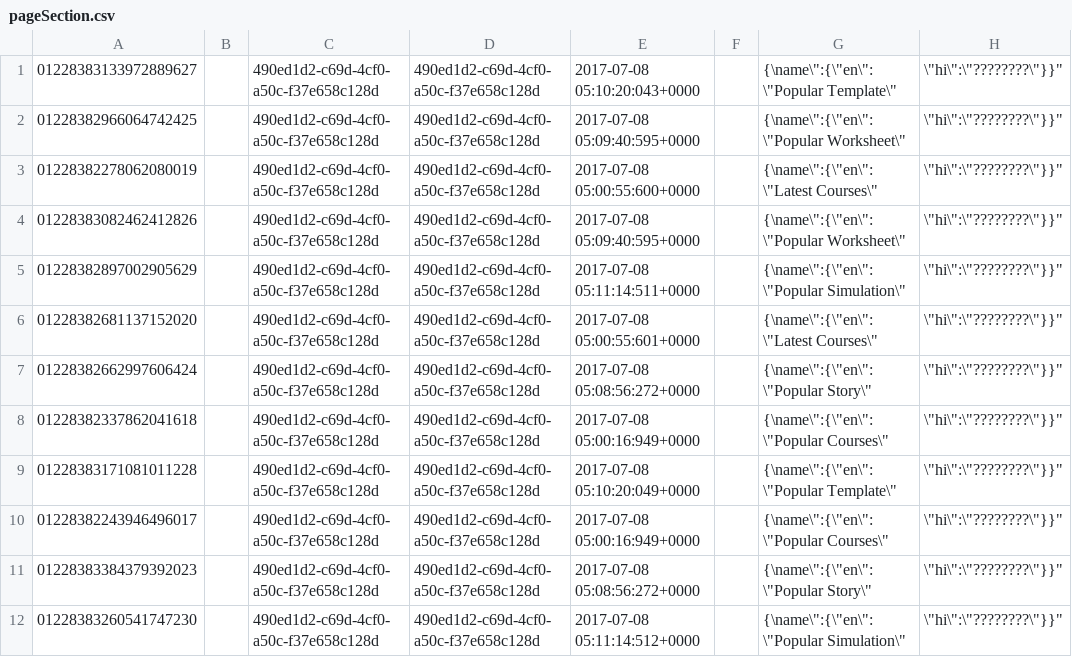
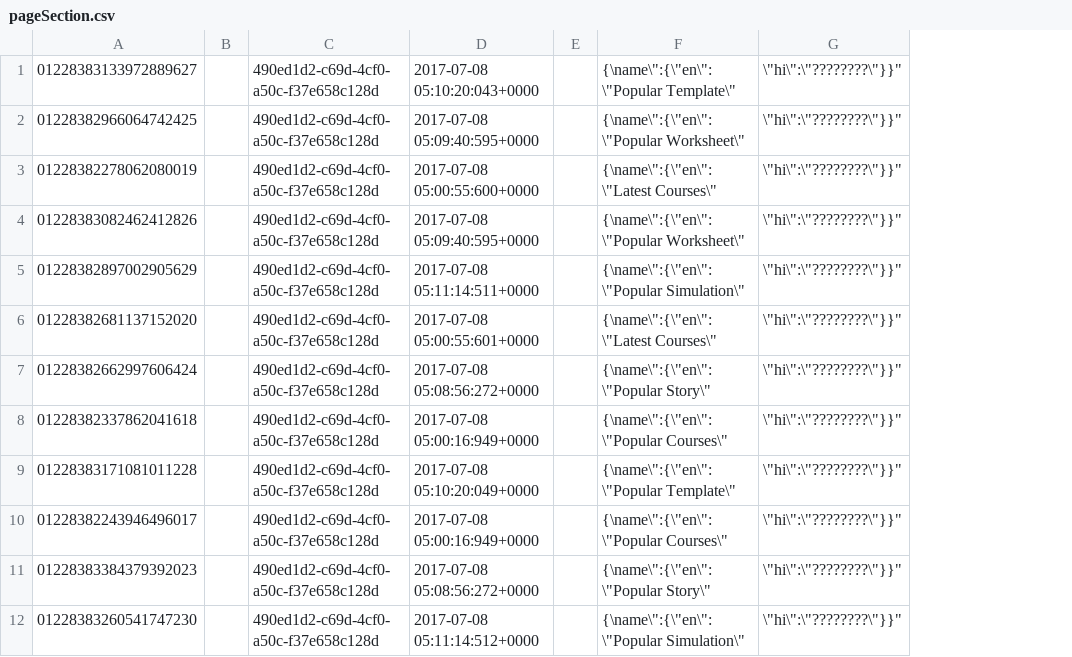
Before and after one commit to project-sunbird/sunbird-lms-mw, a CSV file: src/main/resources/pageSection.csv, drawn as a sheet; only a part is shown; the diff names each change by its address in the sheet, - before the commit and + after, or states it on an @@ line.

Commit message:
Issue #363 Developement : Cassandra.cql changes for page data expeort and import .

```diff
--- a/src/main/resources/pageSection.csv
+++ b/src/main/resources/pageSection.csv
-column D, rows 1-12: all 490ed1d2-c69d-4cf0-a50c-f37e658c128d
```
Also changed, not shown: 1 other file.
